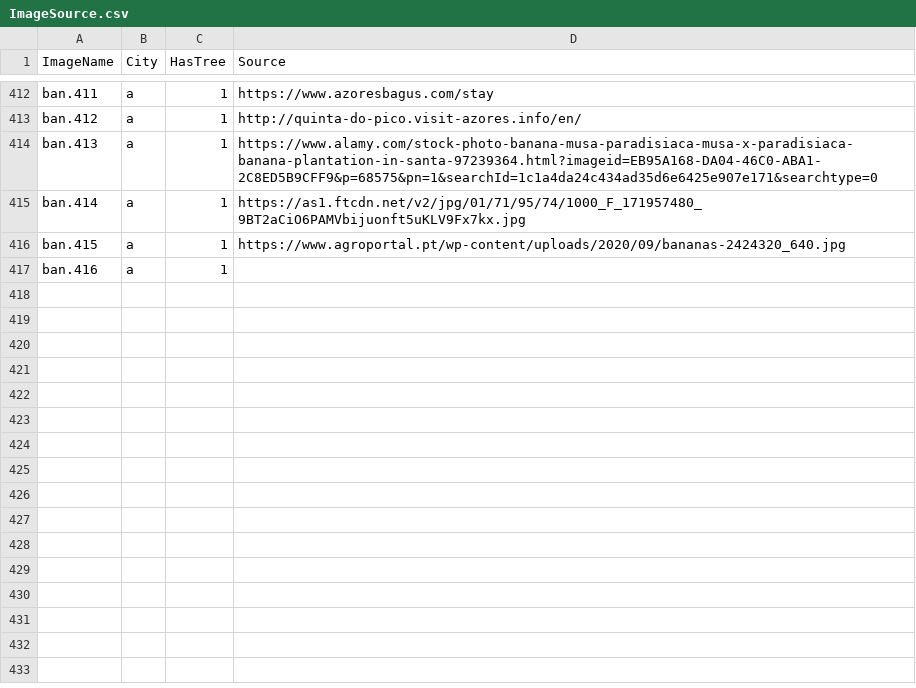
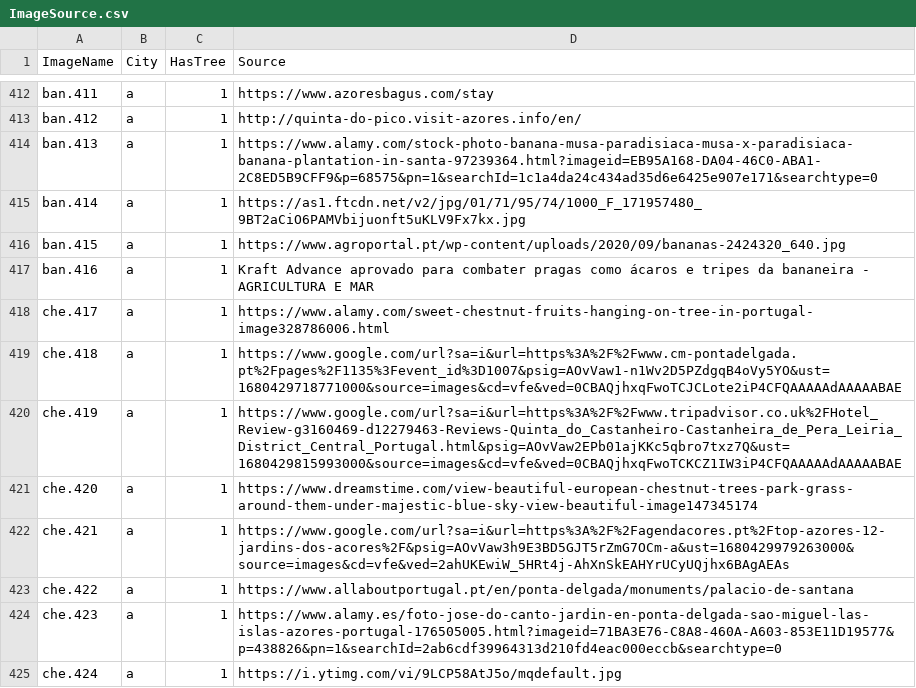
Before and after one commit to westrany/Tree-Species-Classification-with-Deep-Learning, a CSV file: ImageSource.csv, drawn as a sheet; only a part is shown, gaps mark what is left out.

```diff
--- a/ImageSource.csv
+++ b/ImageSource.csv
@@ -416,2 +416,10 @@ ban.414,a,1,https://as1.ftcdn.net/v2/jpg/01/71/95/74/1000_F_171957480_9BT2aCiO6P
 ban.415,a,1,https://www.agroportal.pt/wp-content/uploads/2020/09/bananas-2424320_640.jpg
-ban.416,a,1,
+ban.416,a,1,Kraft Advance aprovado para combater pragas como ácaros e tripes da bananeira - AGRICULTURA E MAR
+che.417,a,1,https://www.alamy.com/sweet-chestnut-fruits-hanging-on-tree-in-portugal-image328786006.html
+che.418,a,1,https://www.google.com/url?sa=i&url=https%3A%2F%2Fwww.cm-pontadelgada.pt%2Fpages%2F1135%3Fevent_id%3D1007&psig=AOvVaw1-n1Wv2D5PZdgqB4oVy5YO&ust=1680429718771000&source=images&cd=vfe&ved=0CBAQjhxqFwoTCJCLote2iP4CFQAAAAAdAAAAABAE
+che.419,a,1,https://www.google.com/url?sa=i&url=https%3A%2F%2Fwww.tripadvisor.co.uk%2FHotel_Review-g3160469-d12279463-Reviews-Quinta_do_Castanheiro-Castanheira_de_Pera_Leiria_District_Central_Portugal.html&psig=AOvVaw2EPb01ajKKc5qbro7txz7Q&ust=1680429815993000&source=images&cd=vfe&ved=0CBAQjhxqFwoTCKCZ1IW3iP4CFQAAAAAdAAAAABAE
+che.420,a,1,https://www.dreamstime.com/view-beautiful-european-chestnut-trees-park-grass-around-them-under-majestic-blue-sky-view-beautiful-image147345174
+che.421,a,1,https://www.google.com/url?sa=i&url=https%3A%2F%2Fagendacores.pt%2Ftop-azores-12-jardins-dos-acores%2F&psig=AOvVaw3h9E3BD5GJT5rZmG7OCm-a&ust=1680429979263000&source=images&cd=vfe&ved=2ahUKEwiW_5HRt4j-AhXnSkEAHYrUCyUQjhx6BAgAEAs
+che.422,a,1,https://www.allaboutportugal.pt/en/ponta-delgada/monuments/palacio-de-santana
+che.423,a,1,https://www.alamy.es/foto-jose-do-canto-jardin-en-ponta-delgada-sao-miguel-las-islas-azores-portugal-176505005.html?imageid=71BA3E76-C8A8-460A-A603-853E11D19577&p=438826&pn=1&searchId=2ab6cdf39964313d210fd4eac000eccb&searchtype=0
+che.424,a,1,https://i.ytimg.com/vi/9LCP58AtJ5o/mqdefault.jpg
```
Also changed, not shown: 8 other files.
